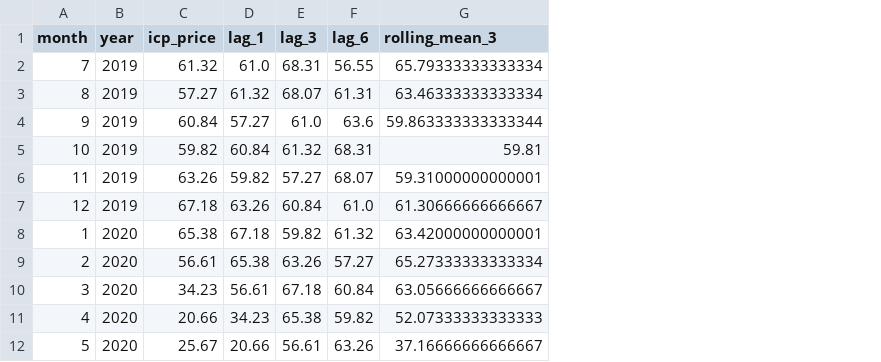
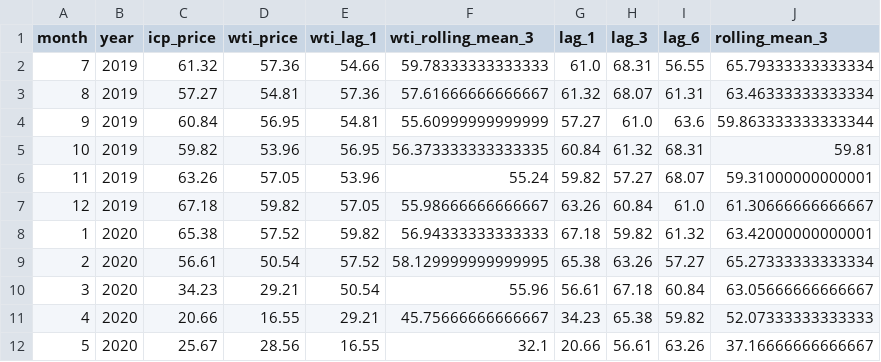
Before and after one commit to ReynoBenedict/MLops-ICP_prediction, a CSV file: data/processed/clean_data.csv, drawn as a sheet; only a part is shown; the diff names each change by its address in the sheet, - before the commit and + after, or states it on an @@ line.

Commit message:
feat: add data processing script, raw WTI data, and updated processed clean dataset metrics

```diff
--- a/data/processed/clean_data.csv
+++ b/data/processed/clean_data.csv
+column D (wti_price), rows 2-12: 57.36 | 54.81 | 56.95 | 53.96 | 57.05 | 59.82 | 57.52 | 50.54 | 29.21 | 16.55 | 28.56
+column E (wti_lag_1), rows 2-12: 54.66 | 57.36 | 54.81 | 56.95 | 53.96 | 57.05 | 59.82 | 57.52 | 50.54 | 29.21 | 16.55
+column F (wti_rolling_mean_3), rows 2-12: 59.78333333333333 | 57.61666666666667 | 55.60999999999999 | 56.373333333333335 | 55.24 | 55.98666666666667 | 56.94333333333333 | 58.129999999999995 | 55.96 | 45.75666666666667 | 32.1
```
Also changed, not shown: 2 other files.
